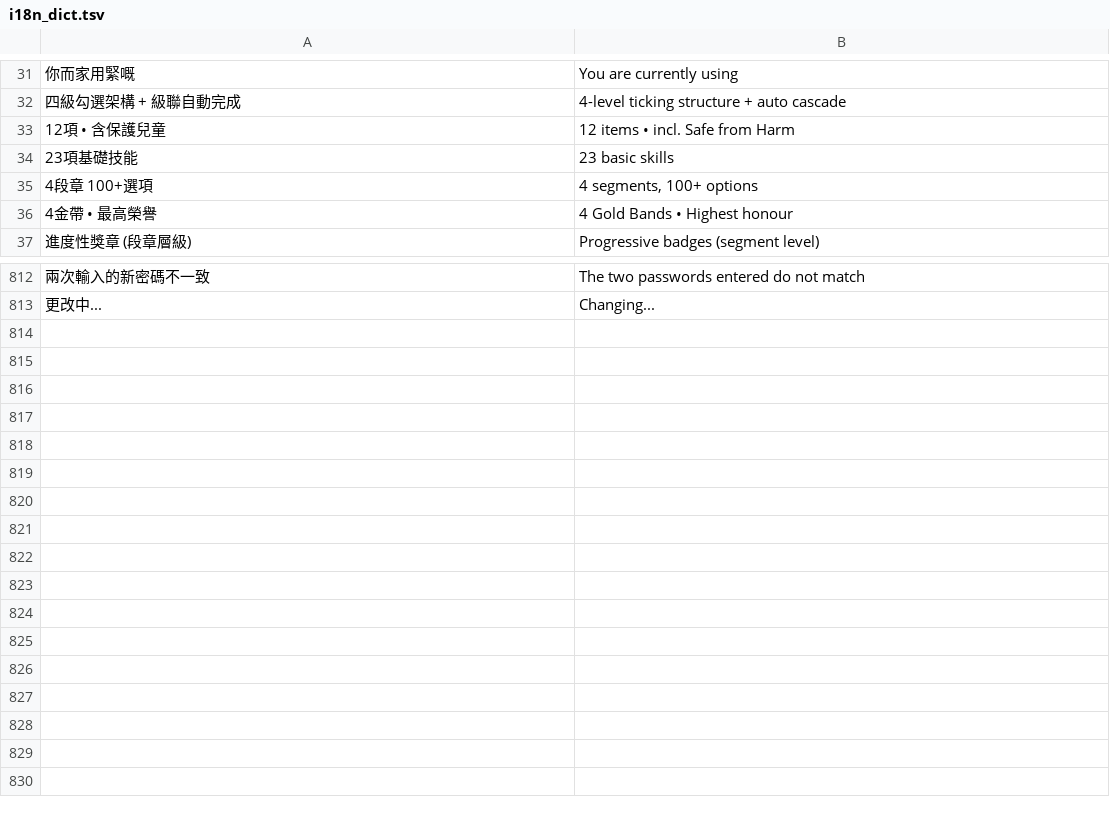
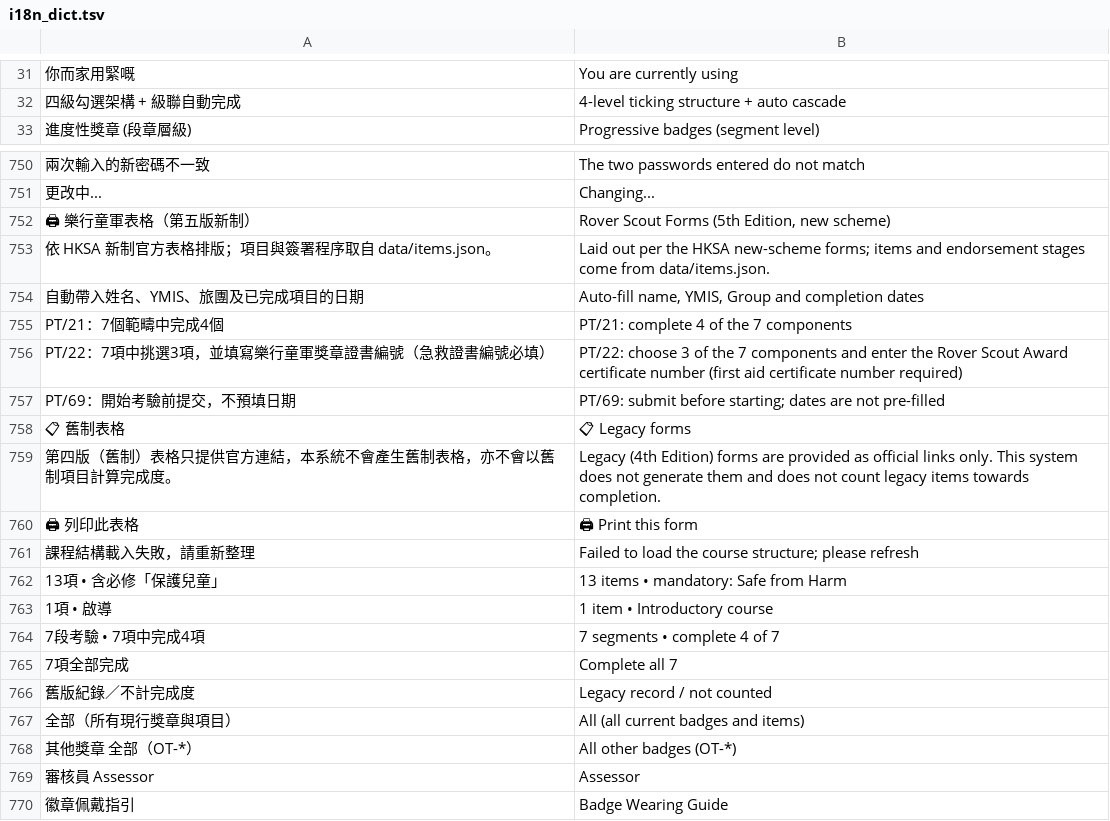
Before and after one commit to playerkousas-rgb/roverbadge, a TSV file: i18n_dict.tsv, drawn as a sheet; only a part is shown, gaps mark what is left out; removed rows and columns are numbered as before the commit, all else as after; the diff covers the shown part only; the diff names each change by its address in the sheet, - before the commit and + after, or states it on an @@ line.

Commit message:
樂行支部：清除其他章節殘留，新制表格與權限重建（items.json 單一來源）
- 首頁方塊、權限選單改由 items.json 產生（assets/rover-scope.js）
- PT/21、PT/22、PT/69 依第五版與官方新制 PDF 重建（assets/forms.js）
- 權限判斷改精確比對（修正 L3-INT 前綴誤判 L3-INTL-*）；執委預設 L1,OTHER
- 舊版 ID 保留並標示「舊版紀錄／不計完成度」
- 熱線加入 P022 列出之青少年活動署查詢電話；撤回未核對之 items_en 提示
- i18n 字典同步；文件修正；新增三個測試檔
- 審計報告：docs/OTHER_SECTION_RESIDUE_AUDIT_2026-10.md

Co-authored-by: arena-agent <297053741+arena-agent@users.noreply.github.com>

```diff
--- a/i18n_dict.tsv
+++ b/i18n_dict.tsv
-row 33: 12項 • 含保護兒童 | 12 items • incl. Safe from Harm
-row 34: 23項基礎技能 | 23 basic skills
-row 35: 4段章 100+選項 | 4 segments, 100+ options
-row 36: 4金帶 • 最高榮譽 | 4 Gold Bands • Highest honour
+row 752: 🖨 樂行童軍表格（第五版新制） | Rover Scout Forms (5th Edition, new scheme)
+row 753: 依 HKSA 新制官方表格排版；項目與簽署程序取自 data/items.json。 | Laid out per the HKSA new-scheme forms; items and endorsement stages come from data/items.json.
+row 754: 自動帶入姓名、YMIS、旅團及已完成項目的日期 | Auto-fill name, YMIS, Group and completion dates
+row 755: PT/21：7個範疇中完成4個 | PT/21: complete 4 of the 7 components
+row 756: PT/22：7項中挑選3項，並填寫樂行童軍獎章證書編號（急救證書編號必填） | PT/22: choose 3 of the 7 components and enter the Rover Scout Award certificate number (first aid certificate number required)
+row 757: PT/69：開始考驗前提交，不預填日期 | PT/69: submit before starting; dates are not pre-filled
+row 758: 📋 舊制表格 | 📋 Legacy forms
+row 759: 第四版（舊制）表格只提供官方連結，本系統不會產生舊制表格，亦不會以舊制項目計算完成度。 | Legacy (4th Edition) forms are provided as official links only. This system does not generate them and does not count legacy items towards completion.
+row 760: 🖨 列印此表格 | 🖨 Print this form
+row 761: 課程結構載入失敗，請重新整理 | Failed to load the course structure; please refresh
+row 762: 13項 • 含必修「保護兒童」 | 13 items • mandatory: Safe from Harm
+row 763: 1項 • 啟導 | 1 item • Introductory course
+row 764: 7段考驗 • 7項中完成4項 | 7 segments • complete 4 of 7
+row 765: 7項全部完成 | Complete all 7
+row 766: 舊版紀錄／不計完成度 | Legacy record / not counted
+row 767: 全部（所有現行獎章與項目） | All (all current badges and items)
+row 768: 其他獎章 全部（OT-*） | All other badges (OT-*)
@@ row 410 moved to row 769: 審核員 Assessor @@
+row 770: 徽章佩戴指引 | Badge Wearing Guide
```
Also changed, not shown: 6 added rows, 63 removed rows and 3 edited cells elsewhere in this file, 19 other files.
